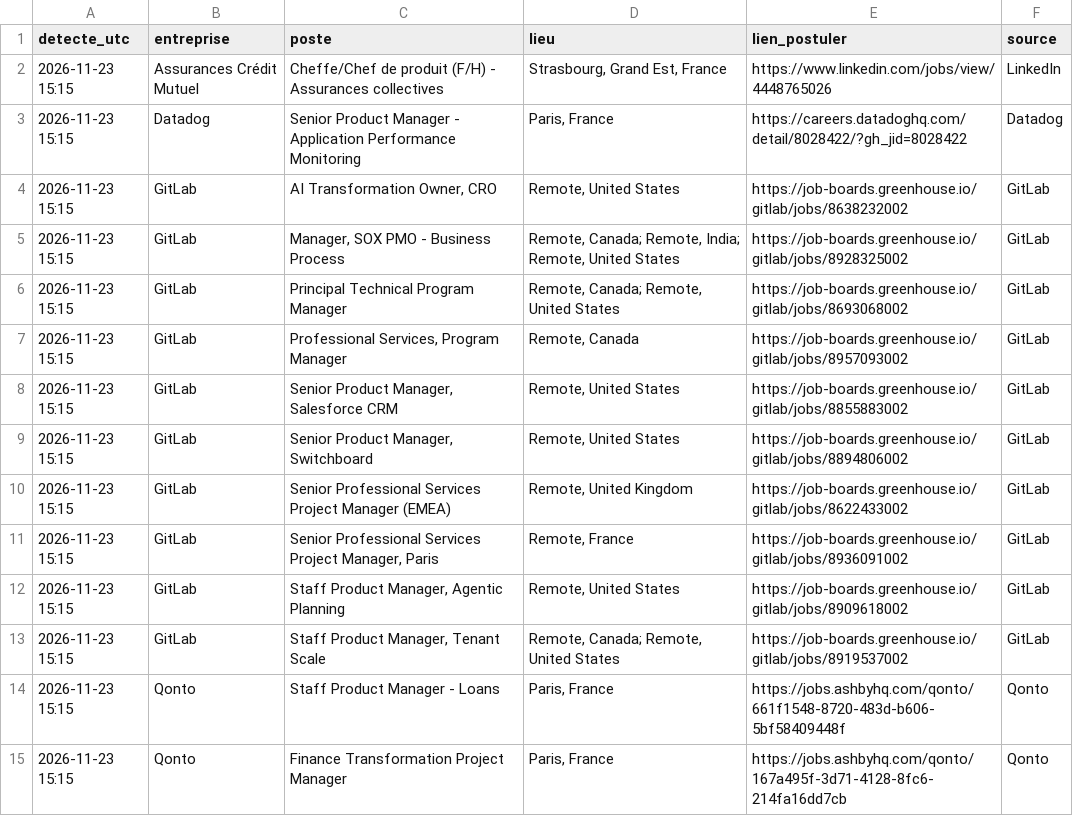
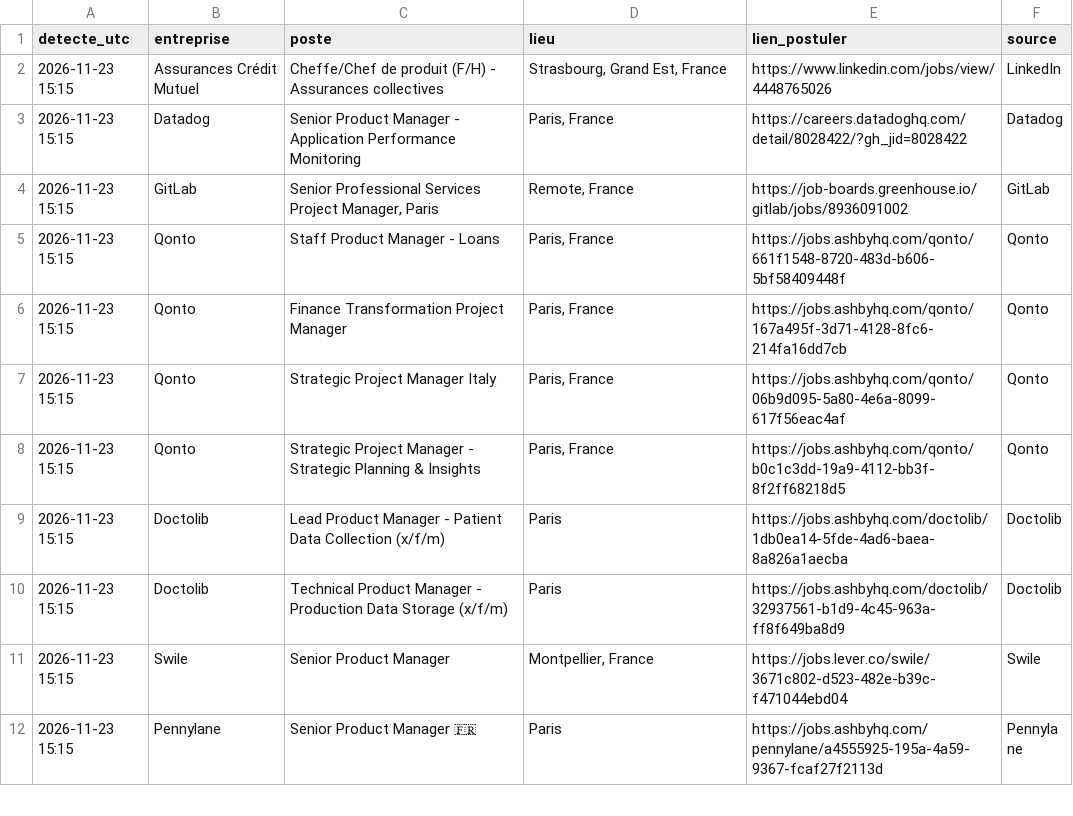
Before and after one commit to Ubaysd/job-watcher, a CSV file: offres.csv, drawn as a sheet; only a part is shown; the shorter side is filled out with more unchanged rows; the diff covers the shown part only.

Commit message:
state update

```diff
--- a/offres.csv
+++ b/offres.csv
@@ -3,12 +3,3 @@ detecte_utc,entreprise,poste,lieu,lien_postuler,source
 2026-11-23 15:15,Datadog,Senior Product Manager - Application Performance Monitoring,"Paris, France",https://careers.datadoghq.com/detail/8028422/?gh_jid=8028422,Datadog
-2026-11-23 15:15,GitLab,"AI Transformation Owner, CRO","Remote, United States",https://job-boards.greenhouse.io/gitlab/jobs/8638232002,GitLab
-2026-11-23 15:15,GitLab,"Manager, SOX PMO - Business Process ","Remote, Canada; Remote, India; Remote, United States",https://job-boards.greenhouse.io/gitlab/jobs/8928325002,GitLab
-2026-11-23 15:15,GitLab,Principal Technical Program Manager,"Remote, Canada; Remote, United States",https://job-boards.greenhouse.io/gitlab/jobs/8693068002,GitLab
-2026-11-23 15:15,GitLab,"Professional Services, Program Manager","Remote, Canada",https://job-boards.greenhouse.io/gitlab/jobs/8957093002,GitLab
-2026-11-23 15:15,GitLab,"Senior Product Manager, Salesforce CRM ","Remote, United States",https://job-boards.greenhouse.io/gitlab/jobs/8855883002,GitLab
-2026-11-23 15:15,GitLab,"Senior Product Manager, Switchboard","Remote, United States",https://job-boards.greenhouse.io/gitlab/jobs/8894806002,GitLab
-2026-11-23 15:15,GitLab,Senior Professional Services Project Manager (EMEA),"Remote, United Kingdom",https://job-boards.greenhouse.io/gitlab/jobs/8622433002,GitLab
 2026-11-23 15:15,GitLab,"Senior Professional Services Project Manager, Paris","Remote, France",https://job-boards.greenhouse.io/gitlab/jobs/8936091002,GitLab
-2026-11-23 15:15,GitLab,"Staff Product Manager, Agentic Planning","Remote, United States",https://job-boards.greenhouse.io/gitlab/jobs/8909618002,GitLab
-2026-11-23 15:15,GitLab,"Staff Product Manager, Tenant Scale","Remote, Canada; Remote, United States",https://job-boards.greenhouse.io/gitlab/jobs/8919537002,GitLab
 2026-11-23 15:15,Qonto,Staff Product Manager - Loans,"Paris, France",https://jobs.ashbyhq.com/qonto/661f1548-8720-483d-b606-5bf58409448f,Qonto
```
Also changed, not shown: 22 removed rows elsewhere in this file.
